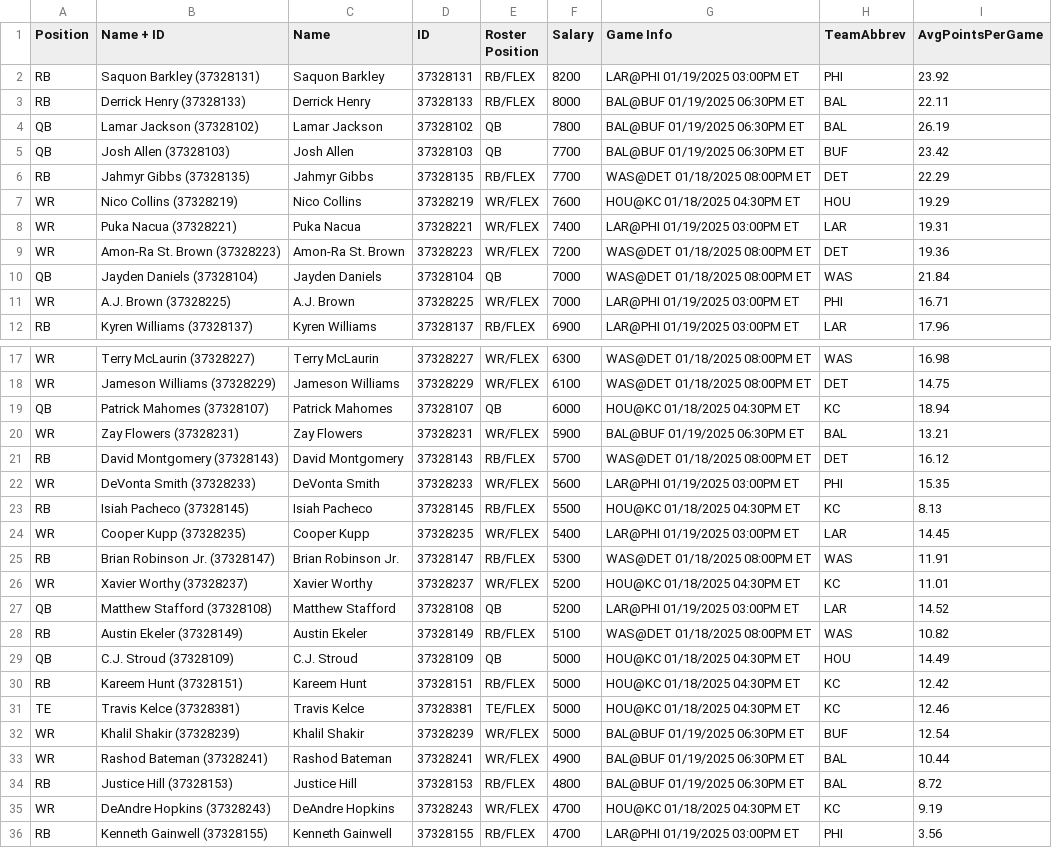
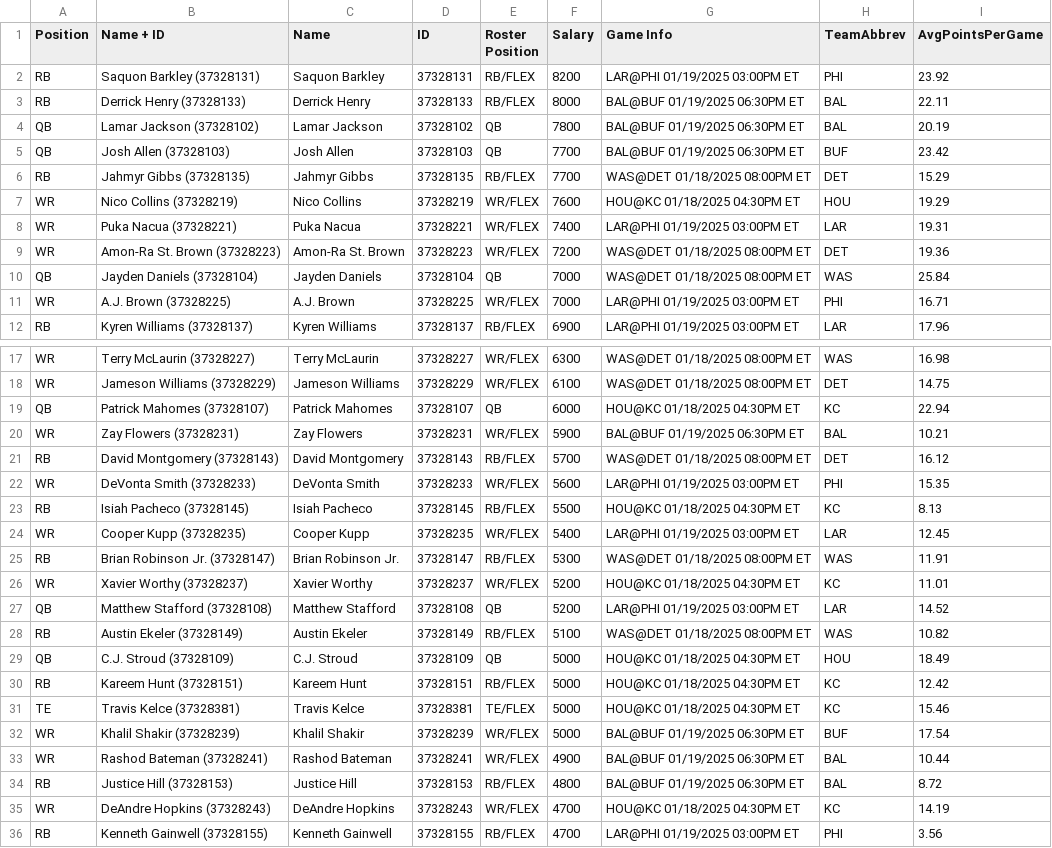
Before and after one commit to Healy218/DraftKings-Scripts, a CSV file: DraftKings Scripts and Stats/NFL Stats/NFL25playoffMod.csv (was DraftKings Scripts and Stats/NFL Stats/NFL25playoff.csv), drawn as a sheet; only a part is shown, gaps mark what is left out; the diff covers the shown part only.

Commit message:
added data and ommited bugs

```diff
--- a/DraftKings Scripts and Stats/NFL Stats/NFL25playoff.csv
+++ b/DraftKings Scripts and Stats/NFL Stats/NFL25playoffMod.csv
@@ -3,5 +3,5 @@ RB,Saquon Barkley (37328131),Saquon Barkley,37328131,RB/FLEX,8200,LAR@PHI 01/19/
 RB,Derrick Henry (37328133),Derrick Henry,37328133,RB/FLEX,8000,BAL@BUF 01/19/2025 06:30PM ET,BAL,22.11
-QB,Lamar Jackson (37328102),Lamar Jackson,37328102,QB,7800,BAL@BUF 01/19/2025 06:30PM ET,BAL,26.19
+QB,Lamar Jackson (37328102),Lamar Jackson,37328102,QB,7800,BAL@BUF 01/19/2025 06:30PM ET,BAL,20.19
 QB,Josh Allen (37328103),Josh Allen,37328103,QB,7700,BAL@BUF 01/19/2025 06:30PM ET,BUF,23.42
-RB,Jahmyr Gibbs (37328135),Jahmyr Gibbs,37328135,RB/FLEX,7700,WAS@DET 01/18/2025 08:00PM ET,DET,22.29
+RB,Jahmyr Gibbs (37328135),Jahmyr Gibbs,37328135,RB/FLEX,7700,WAS@DET 01/18/2025 08:00PM ET,DET,15.29
 WR,Nico Collins (37328219),Nico Collins,37328219,WR/FLEX,7600,HOU@KC 01/18/2025 04:30PM ET,HOU,19.29
@@ -9,3 +9,3 @@ WR,Puka Nacua (37328221),Puka Nacua,37328221,WR/FLEX,7400,LAR@PHI 01/19/2025 03:
 WR,Amon-Ra St. Brown (37328223),Amon-Ra St. Brown,37328223,WR/FLEX,7200,WAS@DET 01/18/2025 08:00PM ET,DET,19.36
-QB,Jayden Daniels (37328104),Jayden Daniels,37328104,QB,7000,WAS@DET 01/18/2025 08:00PM ET,WAS,21.84
+QB,Jayden Daniels (37328104),Jayden Daniels,37328104,QB,7000,WAS@DET 01/18/2025 08:00PM ET,WAS,25.84
 WR,A.J. Brown (37328225),A.J. Brown,37328225,WR/FLEX,7000,LAR@PHI 01/19/2025 03:00PM ET,PHI,16.71
@@ -18,4 +18,4 @@ WR,Terry McLaurin (37328227),Terry McLaurin,37328227,WR/FLEX,6300,WAS@DET 01/18/
 WR,Jameson Williams (37328229),Jameson Williams,37328229,WR/FLEX,6100,WAS@DET 01/18/2025 08:00PM ET,DET,14.75
-QB,Patrick Mahomes (37328107),Patrick Mahomes,37328107,QB,6000,HOU@KC 01/18/2025 04:30PM ET,KC,18.94
-WR,Zay Flowers (37328231),Zay Flowers,37328231,WR/FLEX,5900,BAL@BUF 01/19/2025 06:30PM ET,BAL,13.21
+QB,Patrick Mahomes (37328107),Patrick Mahomes,37328107,QB,6000,HOU@KC 01/18/2025 04:30PM ET,KC,22.94
+WR,Zay Flowers (37328231),Zay Flowers,37328231,WR/FLEX,5900,BAL@BUF 01/19/2025 06:30PM ET,BAL,10.21
 RB,David Montgomery (37328143),David Montgomery,37328143,RB/FLEX,5700,WAS@DET 01/18/2025 08:00PM ET,DET,16.12
@@ -23,3 +23,3 @@ WR,DeVonta Smith (37328233),DeVonta Smith,37328233,WR/FLEX,5600,LAR@PHI 01/19/20
 RB,Isiah Pacheco (37328145),Isiah Pacheco,37328145,RB/FLEX,5500,HOU@KC 01/18/2025 04:30PM ET,KC,8.13
-WR,Cooper Kupp (37328235),Cooper Kupp,37328235,WR/FLEX,5400,LAR@PHI 01/19/2025 03:00PM ET,LAR,14.45
+WR,Cooper Kupp (37328235),Cooper Kupp,37328235,WR/FLEX,5400,LAR@PHI 01/19/2025 03:00PM ET,LAR,12.45
 RB,Brian Robinson Jr. (37328147),Brian Robinson Jr.,37328147,RB/FLEX,5300,WAS@DET 01/18/2025 08:00PM ET,WAS,11.91
@@ -28,9 +28,9 @@ QB,Matthew Stafford (37328108),Matthew Stafford,37328108,QB,5200,LAR@PHI 01/19/2
 RB,Austin Ekeler (37328149),Austin Ekeler,37328149,RB/FLEX,5100,WAS@DET 01/18/2025 08:00PM ET,WAS,10.82
-QB,C.J. Stroud (37328109),C.J. Stroud,37328109,QB,5000,HOU@KC 01/18/2025 04:30PM ET,HOU,14.49
+QB,C.J. Stroud (37328109),C.J. Stroud,37328109,QB,5000,HOU@KC 01/18/2025 04:30PM ET,HOU,18.49
 RB,Kareem Hunt (37328151),Kareem Hunt,37328151,RB/FLEX,5000,HOU@KC 01/18/2025 04:30PM ET,KC,12.42
-TE,Travis Kelce (37328381),Travis Kelce,37328381,TE/FLEX,5000,HOU@KC 01/18/2025 04:30PM ET,KC,12.46
-WR,Khalil Shakir (37328239),Khalil Shakir,37328239,WR/FLEX,5000,BAL@BUF 01/19/2025 06:30PM ET,BUF,12.54
+TE,Travis Kelce (37328381),Travis Kelce,37328381,TE/FLEX,5000,HOU@KC 01/18/2025 04:30PM ET,KC,15.46
+WR,Khalil Shakir (37328239),Khalil Shakir,37328239,WR/FLEX,5000,BAL@BUF 01/19/2025 06:30PM ET,BUF,17.54
 WR,Rashod Bateman (37328241),Rashod Bateman,37328241,WR/FLEX,4900,BAL@BUF 01/19/2025 06:30PM ET,BAL,10.44
 RB,Justice Hill (37328153),Justice Hill,37328153,RB/FLEX,4800,BAL@BUF 01/19/2025 06:30PM ET,BAL,8.72
-WR,DeAndre Hopkins (37328243),DeAndre Hopkins,37328243,WR/FLEX,4700,HOU@KC 01/18/2025 04:30PM ET,KC,9.19
+WR,DeAndre Hopkins (37328243),DeAndre Hopkins,37328243,WR/FLEX,4700,HOU@KC 01/18/2025 04:30PM ET,KC,14.19
 RB,Kenneth Gainwell (37328155),Kenneth Gainwell,37328155,RB/FLEX,4700,LAR@PHI 01/19/2025 03:00PM ET,PHI,3.56
```
Also changed, not shown: 4 edited cells elsewhere in this file, 6 other files.
